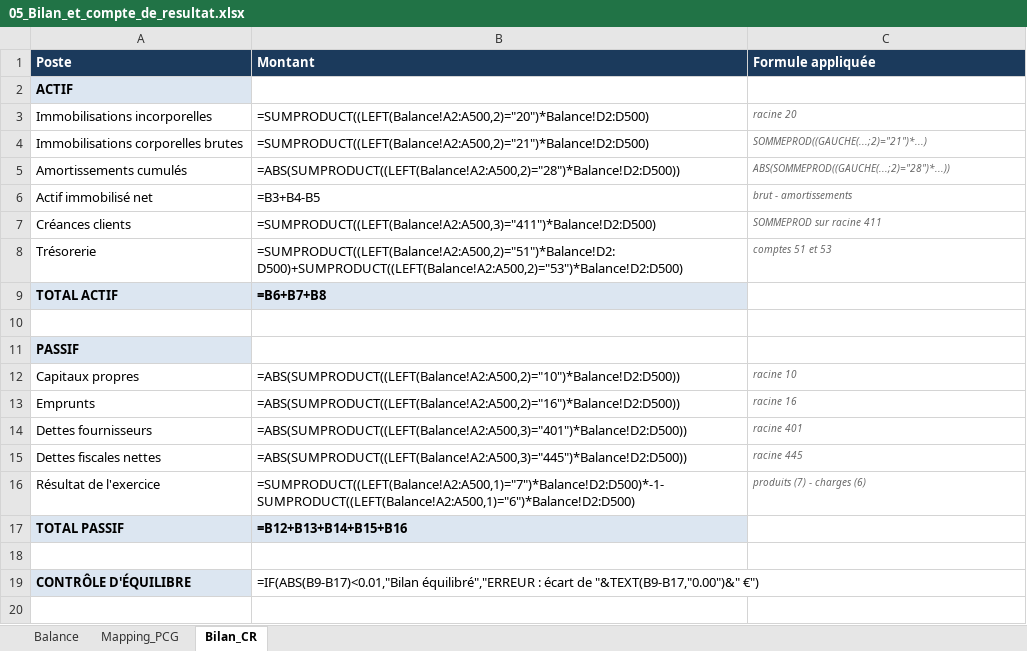
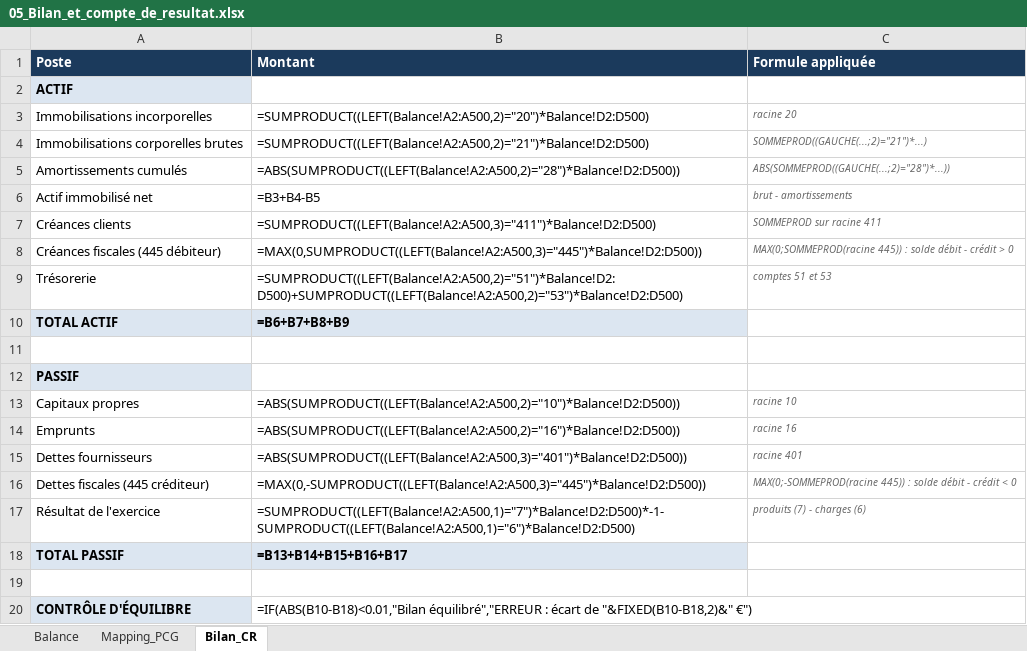
Before and after one commit to Arass567/excel-comptables, an Excel workbook: 05_Bilan_et_compte_de_resultat.xlsx, sheet Bilan_CR, drawn as a sheet; values as stored, in another font and other column widths than the file's, no borders; formulas without a stored value are shown as written; removed rows and columns are numbered as before the commit, all else as after; the diff names each change by its address in the sheet, - before the commit and + after, or states it on an @@ line.

```diff
--- a/05_Bilan_et_compte_de_resultat.xlsx (sheet Bilan_CR)
+++ b/05_Bilan_et_compte_de_resultat.xlsx (sheet Bilan_CR)
+row 8: Créances fiscales (445 débiteur) | =MAX(0,SUMPRODUCT((LEFT(Balance!A2:A500,3)="445")*Balance!D2:D500)) | MAX(0;SOMMEPROD(racine 445)) : solde débit - crédit > 0
-B10 (Montant): =B6+B7+B8
+B10 (Montant): =B6+B7+B8+B9
-row 15: Dettes fiscales nettes | =ABS(SUMPRODUCT((LEFT(Balance!A2:A500,3)="445")*Balance!D2:D500)) | racine 445
+row 16: Dettes fiscales (445 créditeur) | =MAX(0,-SUMPRODUCT((LEFT(Balance!A2:A500,3)="445")*Balance!D2:D500)) | MAX(0;-SOMMEPROD(racine 445)) : solde débit - crédit < 0
-B18 (Montant): =B12+B13+B14+B15+B16
+B18 (Montant): =B13+B14+B15+B16+B17
-B20 (Montant): =IF(ABS(B9-B17)<0.01,"Bilan équilibré","ERREUR : écart de "&TEXT(B9-B17,"0.00")&" €")
+B20 (Montant): =IF(ABS(B10-B18)<0.01,"Bilan équilibré","ERREUR : écart de "&FIXED(B10-B18,2)&" €")
```
Also changed, not shown: 00_Classeur_de_reference_150_formules.xlsx, 02_Balance_agee_clients.xlsx, 5 other files.
